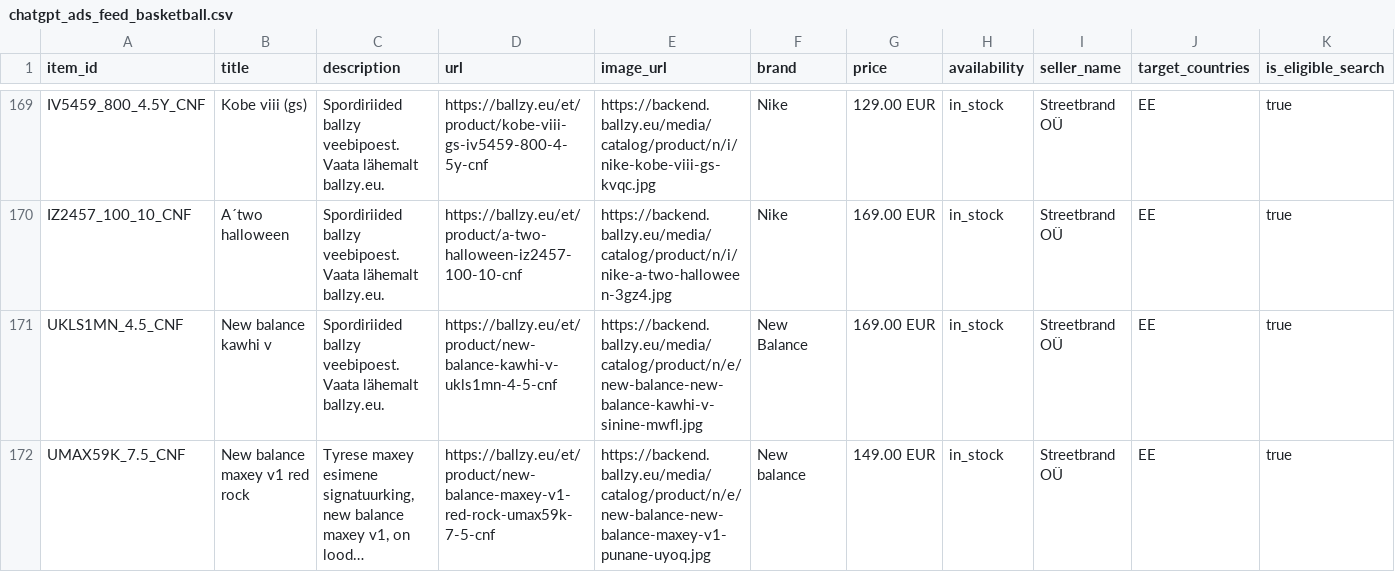
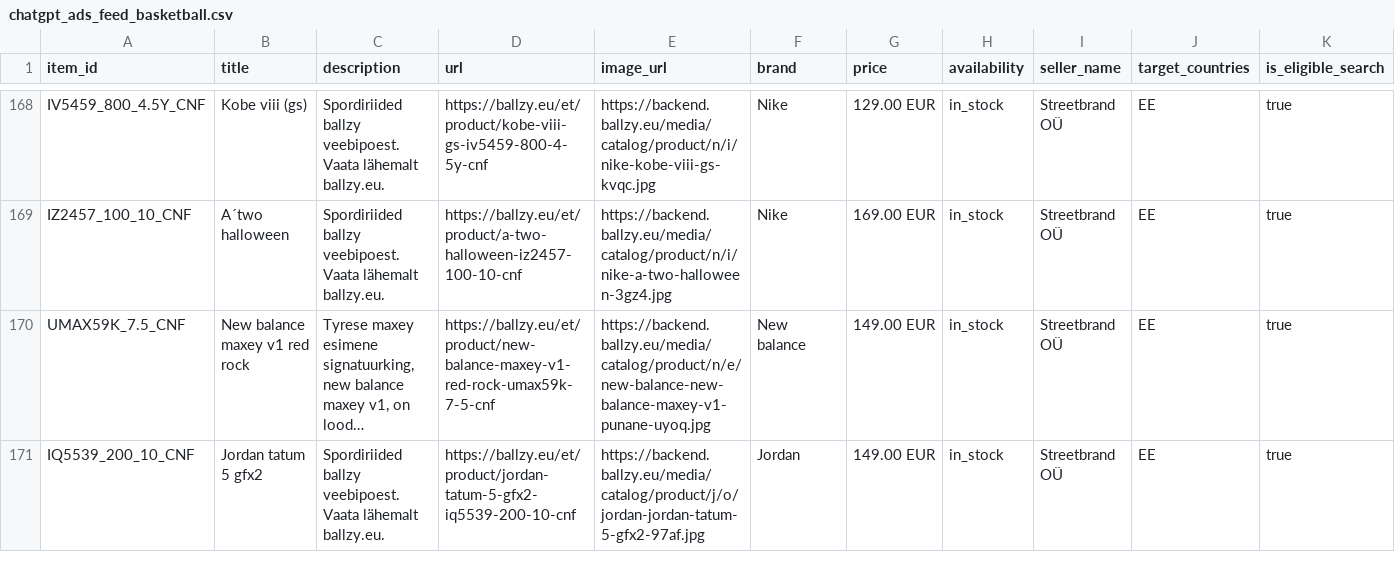
Before and after one commit to tanelneemoja/cropink_to_google, a CSV file: chatgpt_ads_feed_basketball.csv, drawn as a sheet; only a part is shown, gaps mark what is left out; the shorter side is filled out with more unchanged rows; long unchanged cells end in …; rows hold the shown columns only; the diff covers the shown part only; the diff names each change by its address in the sheet, - before the commit and + after, or states it on an @@ line.

```diff
--- a/chatgpt_ads_feed_basketball.csv
+++ b/chatgpt_ads_feed_basketball.csv
-row 171: UKLS1MN_4.5_CNF | New balance kawhi v | Spordiriided ballzy veebipoest. Vaata lähemalt ballzy.eu. | https://ballzy.eu/et/product/new-balance-kawhi-v-ukls1mn-4-5-cnf | https://backend.ballzy.eu/media/catalog/product/n/e/new-balance-new-balance-kawhi-v-sinine-mwfl.jpg | New Balance | 169.00 EUR | in_stock | Streetbrand OÜ | EE | true
```
Also changed, not shown: 2 removed rows elsewhere in this file, chatgpt_ads_feed_lifestyle.csv, openai_diag_basketball_full.csv, 12 other files.
